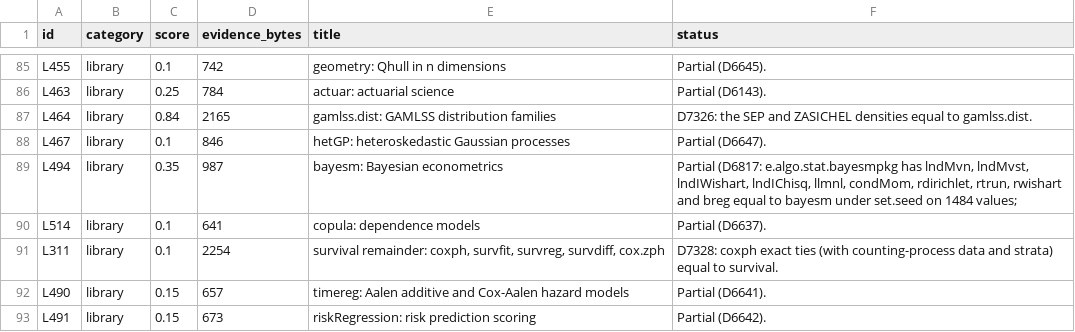
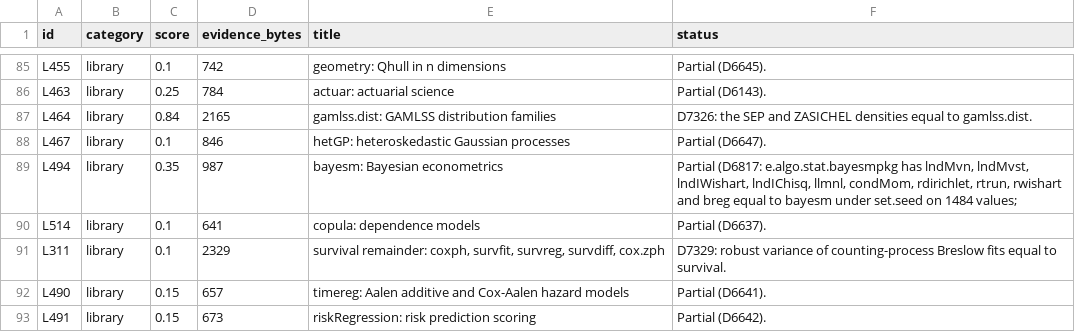
Before and after one commit to nebosa-company/neper, a TSV file: docs/digest/queue.tsv, drawn as a sheet; only a part is shown, gaps mark what is left out.

```diff
--- a/docs/digest/queue.tsv
+++ b/docs/digest/queue.tsv
@@ -90,3 +90,3 @@ L494	library	0.35	987	bayesm: Bayesian econometrics	Partial (D6817: e.algo.stat.
 L514	library	0.1	641	copula: dependence models	Partial (D6637).
-L311	library	0.1	2254	survival remainder: coxph, survfit, survreg, survdiff, cox.zph	D7328: coxph exact ties (with counting-process data and strata) equal to survival.
+L311	library	0.1	2329	survival remainder: coxph, survfit, survreg, survdiff, cox.zph	D7329: robust variance of counting-process Breslow fits equal to survival.
 L490	library	0.15	657	timereg: Aalen additive and Cox-Aalen hazard models	Partial (D6641).
```
Also changed, not shown: docs/digest/decisions.tsv, 7 other files.
